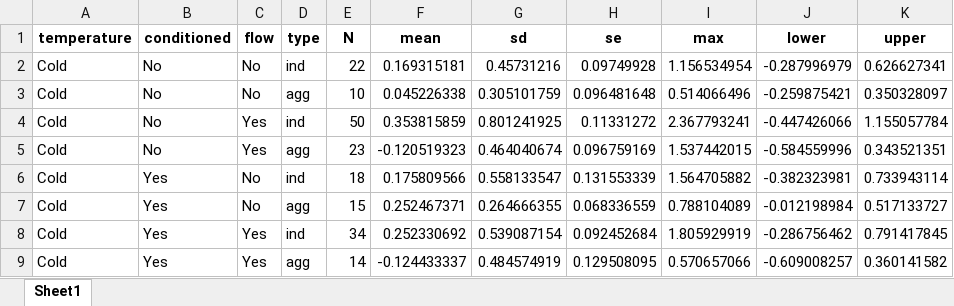
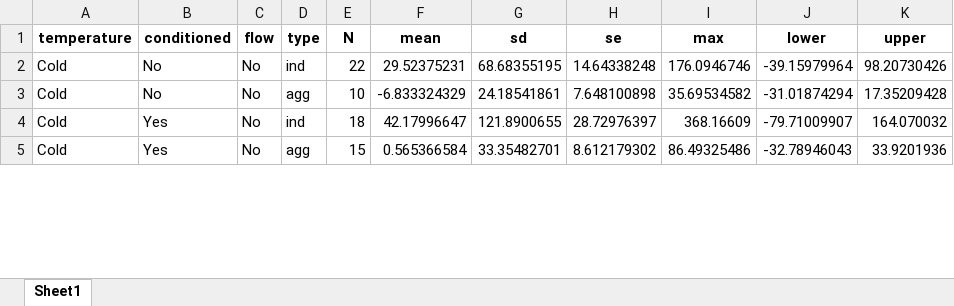
Before and after one commit to AHuffmyer/Mcapitata_Juvenile_Rearing, an Excel workbook: Output/growth_descriptive_stats.xlsx, sheet Sheet1, drawn as a sheet; only a part is shown; values as stored, in another font and other column widths than the file's, no borders; removed rows and columns are numbered as before the commit, all else as after; the diff covers the shown part only; the diff names each change by its address in the sheet, - before the commit and + after, or states it on an @@ line.

Commit message:
Uploaded and re-analyzed revised growth rate data with corrections to "initial" measurements. Uploaded revised figure script.

```diff
--- a/Output/growth_descriptive_stats.xlsx (sheet Sheet1)
+++ b/Output/growth_descriptive_stats.xlsx (sheet Sheet1)
-F2 (mean): 0.169315181
+F2 (mean): 29.52375231
-G2 (sd): 0.45731216
+G2 (sd): 68.68355195
-H2 (se): 0.09749928
+H2 (se): 14.64338248
-I2 (max): 1.156534954
+I2 (max): 176.0946746
-J2 (lower): -0.287996979
+J2 (lower): -39.15979964
-K2 (upper): 0.626627341
+K2 (upper): 98.20730426
-F3 (mean): 0.045226338
+F3 (mean): -6.833324329
-G3 (sd): 0.305101759
+G3 (sd): 24.18541861
-H3 (se): 0.096481648
+H3 (se): 7.648100898
-I3 (max): 0.514066496
+I3 (max): 35.69534582
-J3 (lower): -0.259875421
+J3 (lower): -31.01874294
-K3 (upper): 0.350328097
+K3 (upper): 17.35209428
-row 4: Cold | No | Yes | ind | 50 | 0.353815859 | 0.801241925 | 0.11331272 | 2.367793241 | -0.447426066 | 1.155057784
-row 5: Cold | No | Yes | agg | 23 | -0.120519323 | 0.464040674 | 0.096759169 | 1.537442015 | -0.584559996 | 0.343521351
-F4 (mean): 0.175809566
+F4 (mean): 42.17996647
-G4 (sd): 0.558133547
+G4 (sd): 121.8900655
-H4 (se): 0.131553339
+H4 (se): 28.72976397
-I4 (max): 1.564705882
+I4 (max): 368.16609
-J4 (lower): -0.382323981
+J4 (lower): -79.71009907
-K4 (upper): 0.733943114
+K4 (upper): 164.070032
-F5 (mean): 0.252467371
+F5 (mean): 0.565366584
-G5 (sd): 0.264666355
+G5 (sd): 33.35482701
-H5 (se): 0.068336559
+H5 (se): 8.612179302
-I5 (max): 0.788104089
+I5 (max): 86.49325486
-J5 (lower): -0.012198984
+J5 (lower): -32.78946043
-K5 (upper): 0.517133727
+K5 (upper): 33.9201936
-row 8: Cold | Yes | Yes | ind | 34 | 0.252330692 | 0.539087154 | 0.092452684 | 1.805929919 | -0.286756462 | 0.791417845
-row 9: Cold | Yes | Yes | agg | 14 | -0.124433337 | 0.484574919 | 0.129508095 | 0.570657066 | -0.609008257 | 0.360141582
```
Also changed, not shown: 10 added rows, 6 removed rows and 60 edited cells elsewhere in this sheet, Output/growth_model_coefs.xlsx, Output/growth_model_pvalues.xlsx, 23 other files.
